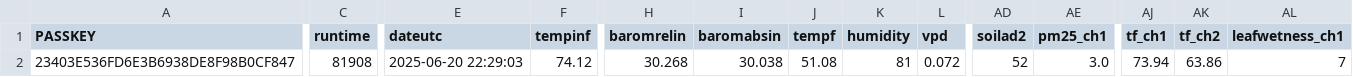
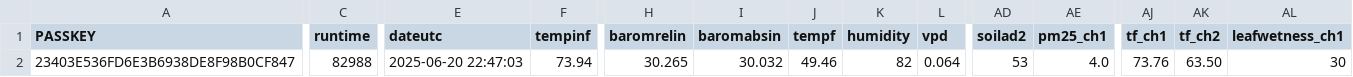
Before and after one commit to wetterzerbst/wetterdaten, a CSV file: data/live.csv, drawn as a sheet; only a part is shown, gaps mark what is left out; the diff names each change by its address in the sheet, - before the commit and + after, or states it on an @@ line.

```diff
--- a/data/live.csv
+++ b/data/live.csv
-C2 (runtime): 81908
+C2 (runtime): 82988
-E2 (dateutc): 2025-06-20 22:29:03
+E2 (dateutc): 2025-06-20 22:47:03
-F2 (tempinf): 74.12
+F2 (tempinf): 73.94
-H2 (baromrelin): 30.268
+H2 (baromrelin): 30.265
-I2 (baromabsin): 30.038
+I2 (baromabsin): 30.032
-J2 (tempf): 51.08
+J2 (tempf): 49.46
-K2 (humidity): 81
+K2 (humidity): 82
-L2 (vpd): 0.072
+L2 (vpd): 0.064
-AD2 (soilad2): 52
+AD2 (soilad2): 53
-AE2 (pm25_ch1): 3.0
+AE2 (pm25_ch1): 4.0
-AJ2 (tf_ch1): 73.94
+AJ2 (tf_ch1): 73.76
-AK2 (tf_ch2): 63.86
+AK2 (tf_ch2): 63.50
-AL2 (leafwetness_ch1): 7
+AL2 (leafwetness_ch1): 30
```
Also changed, not shown: 2 other files.
